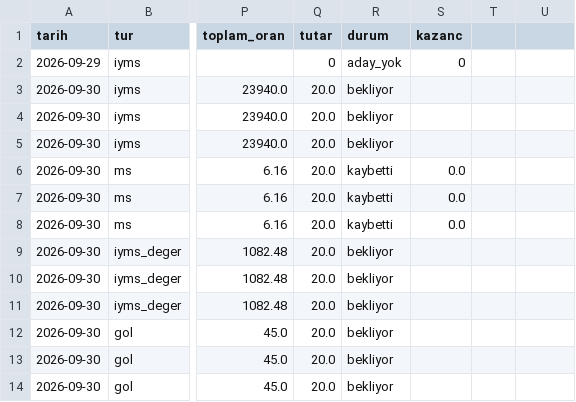
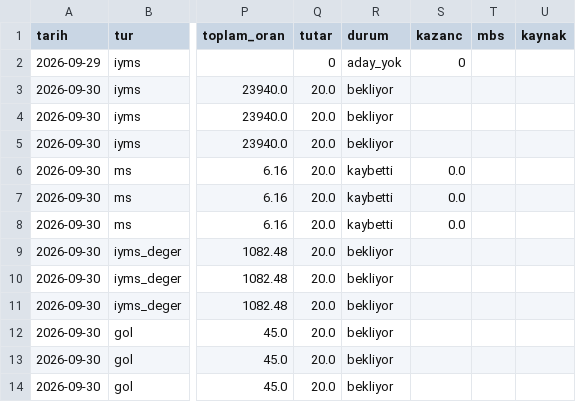
Before and after one commit to serhatblb/iddaa-analiz, a CSV file: data/kuponlar.csv, drawn as a sheet; only a part is shown, gaps mark what is left out; the diff names each change by its address in the sheet, - before the commit and + after, or states it on an @@ line.

```diff
--- a/data/kuponlar.csv
+++ b/data/kuponlar.csv
-T1: (empty)
+T1: mbs
-U1: (empty)
+U1: kaynak
```
Also changed, not shown: data/maclar/2026-09.csv, data/maclar/2026-10.csv, 7 other files.
